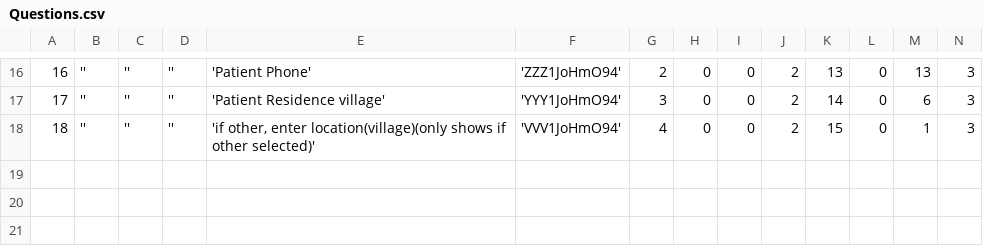
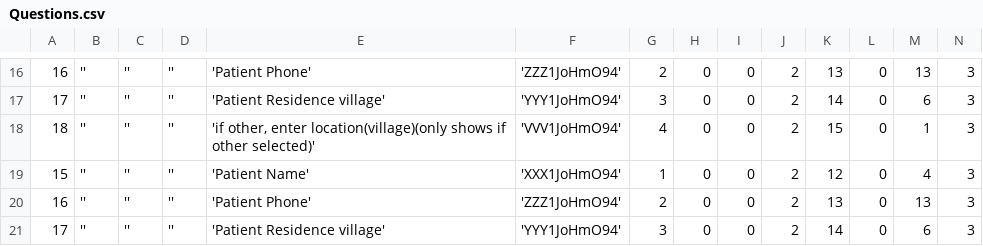
Before and after one commit to EyeSeeTea/pictureapp, a CSV file: app/src/myanmar/assets/Questions.csv, drawn as a sheet; only a part is shown, gaps mark what is left out; rows hold the shown columns only; the diff names each change by its address in the sheet, - before the commit and + after, or states it on an @@ line.

```diff
--- a/app/src/myanmar/assets/Questions.csv
+++ b/app/src/myanmar/assets/Questions.csv
+row 19: 15 | '' | '' | '' | 'Patient Name' | 'XXX1JoHmO94' | 1 | 0 | 0 | 2 | 12 | 0 | 4 | 3
+row 20: 16 | '' | '' | '' | 'Patient Phone' | 'ZZZ1JoHmO94' | 2 | 0 | 0 | 2 | 13 | 0 | 13 | 3
+row 21: 17 | '' | '' | '' | 'Patient Residence village' | 'YYY1JoHmO94' | 3 | 0 | 0 | 2 | 14 | 0 | 6 | 3
```
Also changed, not shown: 5 other files.
